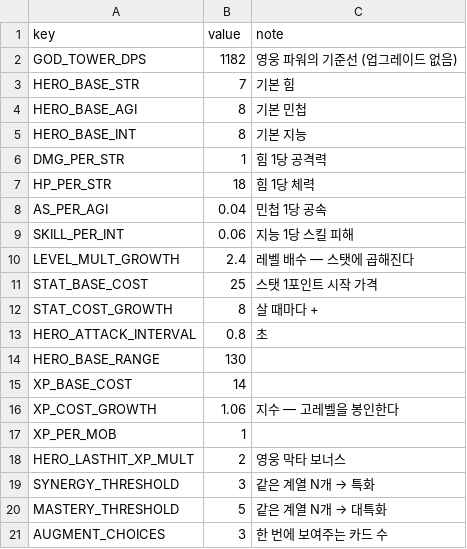
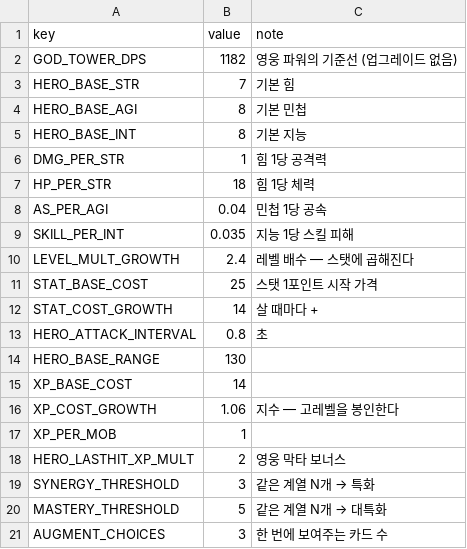
Before and after one commit to acee90/game_TD, a CSV file: docs/balance/hero-constants.csv, drawn as a sheet.

```diff
--- a/docs/balance/hero-constants.csv
+++ b/docs/balance/hero-constants.csv
@@ -8,6 +8,6 @@ HP_PER_STR,18,힘 1당 체력
 AS_PER_AGI,0.04,민첩 1당 공속
-SKILL_PER_INT,0.06,지능 1당 스킬 피해
+SKILL_PER_INT,0.035,지능 1당 스킬 피해
 LEVEL_MULT_GROWTH,2.4,레벨 배수 — 스탯에 곱해진다
 STAT_BASE_COST,25,스탯 1포인트 시작 가격
-STAT_COST_GROWTH,8,살 때마다 +
+STAT_COST_GROWTH,14,살 때마다 +
 HERO_ATTACK_INTERVAL,0.8,초
```
Also changed, not shown: docs/balance/hero-power-curve.csv, 2 other files.
